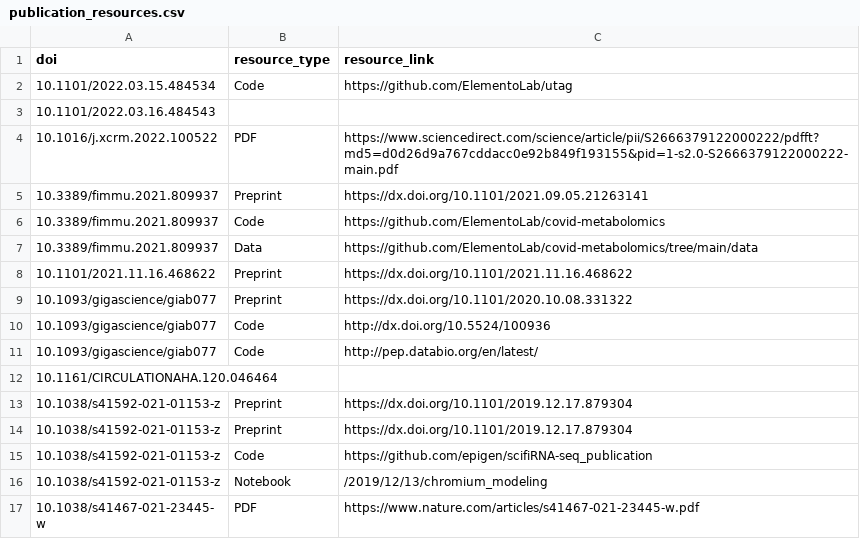
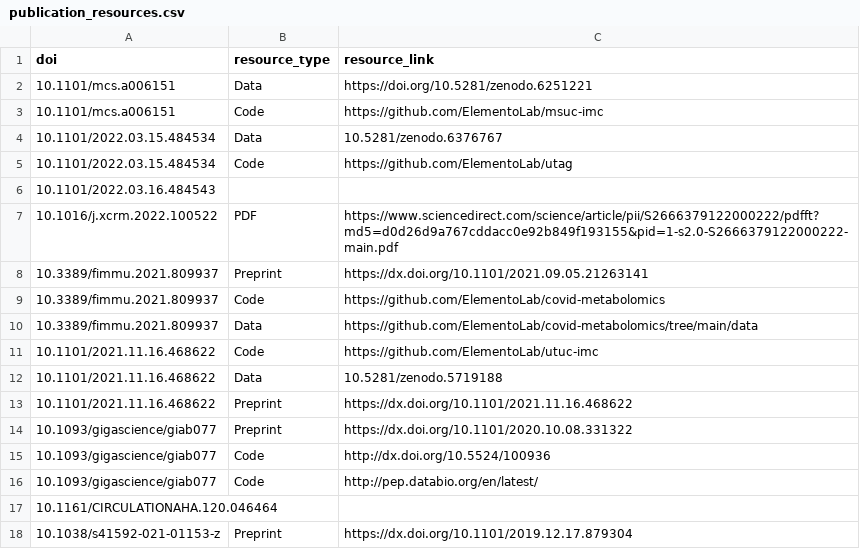
Before and after one commit to afrendeiro/afrendeiro.github.io, a CSV file: publication_resources.csv, drawn as a sheet; only a part is shown; the shorter side is filled out with more unchanged rows; the diff names each change by its address in the sheet, - before the commit and + after, or states it on an @@ line.

```diff
--- a/publication_resources.csv
+++ b/publication_resources.csv
+row 2: 10.1101/mcs.a006151 | Data | https://doi.org/10.5281/zenodo.6251221
+row 3: 10.1101/mcs.a006151 | Code | https://github.com/ElementoLab/msuc-imc
+row 4: 10.1101/2022.03.15.484534 | Data | 10.5281/zenodo.6376767
+row 11: 10.1101/2021.11.16.468622 | Code | https://github.com/ElementoLab/utuc-imc
+row 12: 10.1101/2021.11.16.468622 | Data | 10.5281/zenodo.5719188
```
Also changed, not shown: publications.csv, 2 other files.
